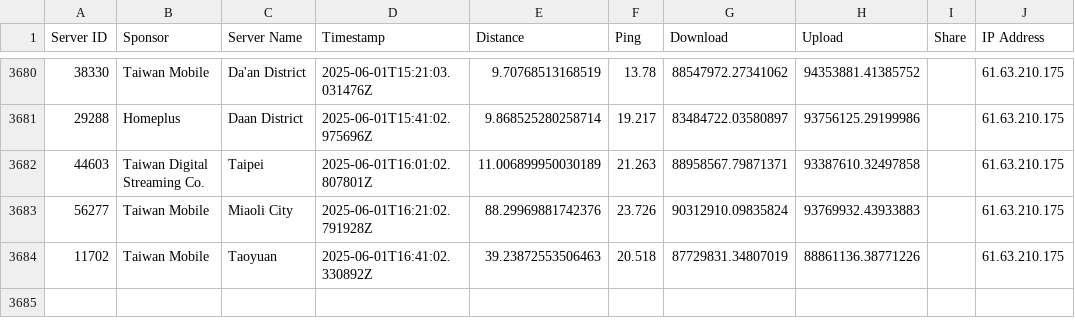
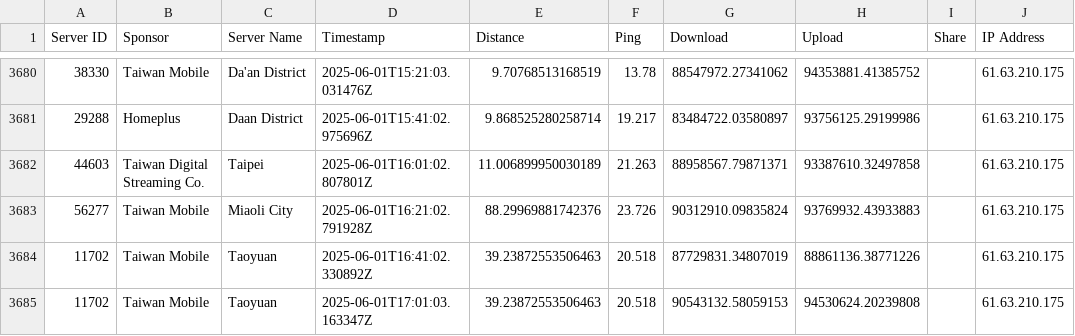
Before and after one commit to gslin/rpi253-speedtest, a CSV file: rpi253-speedtest.csv, drawn as a sheet; only a part is shown, gaps mark what is left out.

Commit message:
chore: add by run.sh.

```diff
--- a/rpi253-speedtest.csv
+++ b/rpi253-speedtest.csv
@@ -3684 +3684,2 @@ Server ID,Sponsor,Server Name,Timestamp,Distance,Ping,Download,Upload,Share,IP A
 11702,Taiwan Mobile,Taoyuan,2025-06-01T16:41:02.330892Z,39.23872553506463,20.518,87729831.34807019,88861136.38771226,,61.63.210.175
+11702,Taiwan Mobile,Taoyuan,2025-06-01T17:01:03.163347Z,39.23872553506463,20.518,90543132.58059153,94530624.20239808,,61.63.210.175
```
